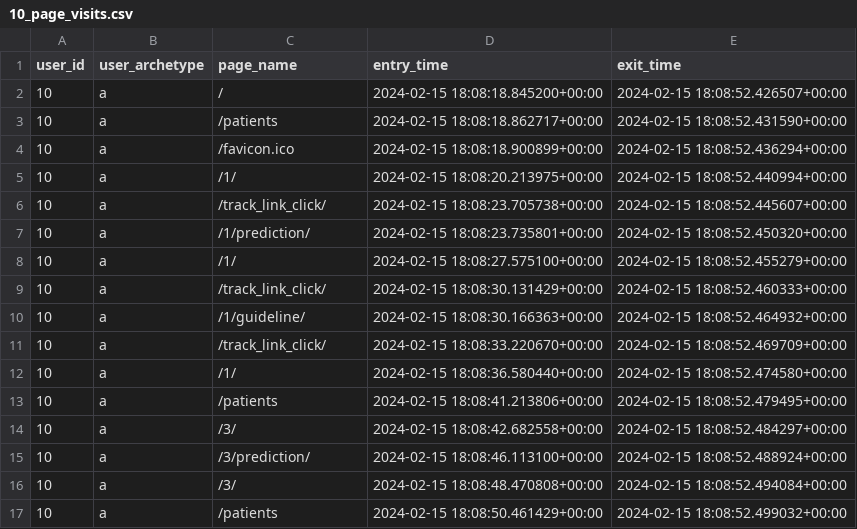
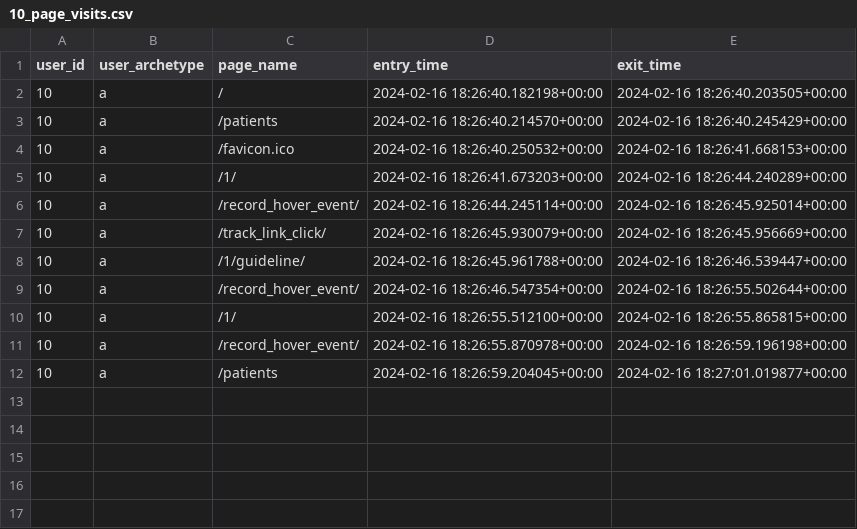
Before and after one commit to WilliamBolton/cdss_demo, a CSV file: cdss_1/cdss_1/timing_results/10_page_visits.csv, drawn as a sheet.

Commit message:
Added hover tracking

```diff
--- a/cdss_1/cdss_1/timing_results/10_page_visits.csv
+++ b/cdss_1/cdss_1/timing_results/10_page_visits.csv
@@ -1,17 +1,12 @@
 user_id,user_archetype,page_name,entry_time,exit_time
-10,a,/,2024-02-15 18:08:18.845200+00:00,2024-02-15 18:08:52.426507+00:00
-10,a,/patients,2024-02-15 18:08:18.862717+00:00,2024-02-15 18:08:52.431590+00:00
-10,a,/favicon.ico,2024-02-15 18:08:18.900899+00:00,2024-02-15 18:08:52.436294+00:00
-10,a,/1/,2024-02-15 18:08:20.213975+00:00,2024-02-15 18:08:52.440994+00:00
-10,a,/track_link_click/,2024-02-15 18:08:23.705738+00:00,2024-02-15 18:08:52.445607+00:00
-10,a,/1/prediction/,2024-02-15 18:08:23.735801+00:00,2024-02-15 18:08:52.450320+00:00
-10,a,/1/,2024-02-15 18:08:27.575100+00:00,2024-02-15 18:08:52.455279+00:00
-10,a,/track_link_click/,2024-02-15 18:08:30.131429+00:00,2024-02-15 18:08:52.460333+00:00
-10,a,/1/guideline/,2024-02-15 18:08:30.166363+00:00,2024-02-15 18:08:52.464932+00:00
-10,a,/track_link_click/,2024-02-15 18:08:33.220670+00:00,2024-02-15 18:08:52.469709+00:00
-10,a,/1/,2024-02-15 18:08:36.580440+00:00,2024-02-15 18:08:52.474580+00:00
-10,a,/patients,2024-02-15 18:08:41.213806+00:00,2024-02-15 18:08:52.479495+00:00
-10,a,/3/,2024-02-15 18:08:42.682558+00:00,2024-02-15 18:08:52.484297+00:00
-10,a,/3/prediction/,2024-02-15 18:08:46.113100+00:00,2024-02-15 18:08:52.488924+00:00
-10,a,/3/,2024-02-15 18:08:48.470808+00:00,2024-02-15 18:08:52.494084+00:00
-10,a,/patients,2024-02-15 18:08:50.461429+00:00,2024-02-15 18:08:52.499032+00:00
+10,a,/,2024-02-16 18:26:40.182198+00:00,2024-02-16 18:26:40.203505+00:00
+10,a,/patients,2024-02-16 18:26:40.214570+00:00,2024-02-16 18:26:40.245429+00:00
+10,a,/favicon.ico,2024-02-16 18:26:40.250532+00:00,2024-02-16 18:26:41.668153+00:00
+10,a,/1/,2024-02-16 18:26:41.673203+00:00,2024-02-16 18:26:44.240289+00:00
+10,a,/record_hover_event/,2024-02-16 18:26:44.245114+00:00,2024-02-16 18:26:45.925014+00:00
+10,a,/track_link_click/,2024-02-16 18:26:45.930079+00:00,2024-02-16 18:26:45.956669+00:00
+10,a,/1/guideline/,2024-02-16 18:26:45.961788+00:00,2024-02-16 18:26:46.539447+00:00
+10,a,/record_hover_event/,2024-02-16 18:26:46.547354+00:00,2024-02-16 18:26:55.502644+00:00
+10,a,/1/,2024-02-16 18:26:55.512100+00:00,2024-02-16 18:26:55.865815+00:00
+10,a,/record_hover_event/,2024-02-16 18:26:55.870978+00:00,2024-02-16 18:26:59.196198+00:00
+10,a,/patients,2024-02-16 18:26:59.204045+00:00,2024-02-16 18:27:01.019877+00:00
```
Also changed, not shown: 23 other files.
